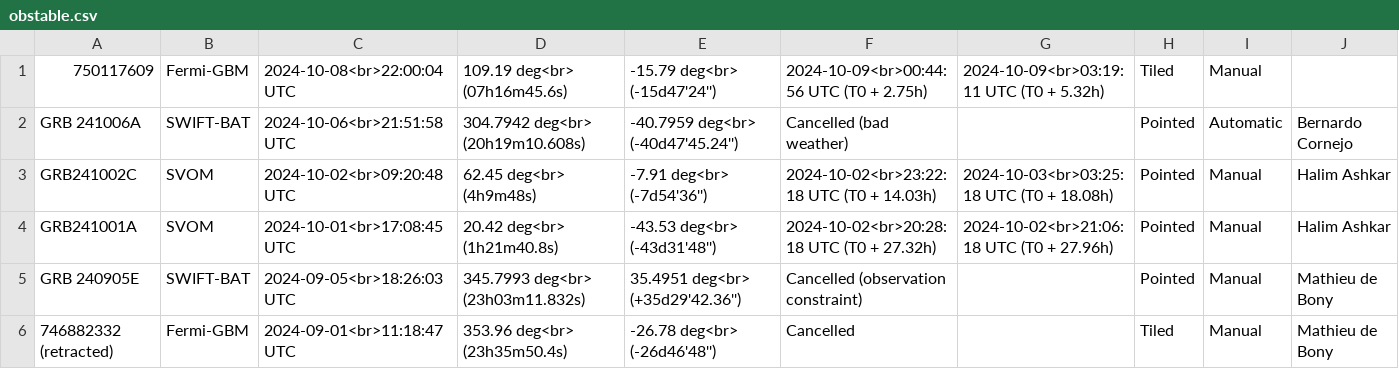
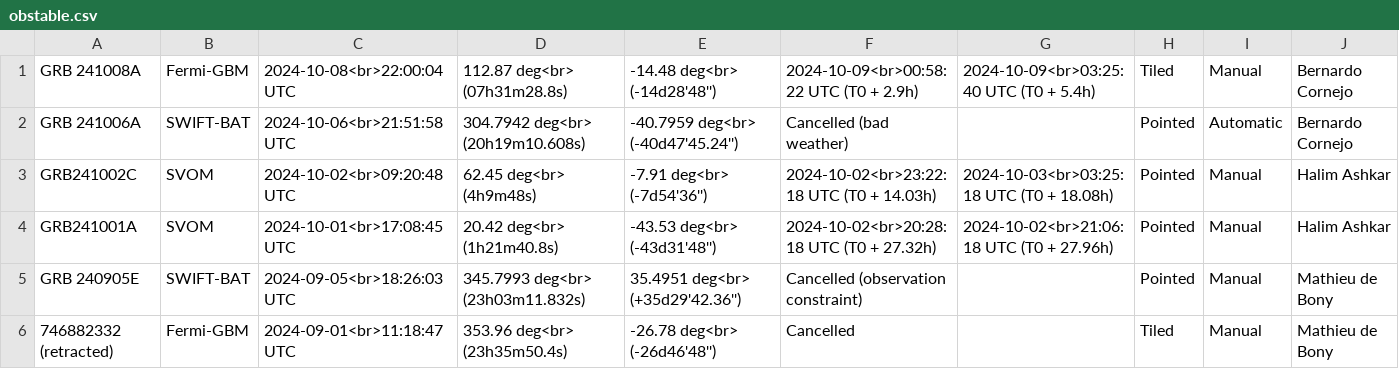
Before and after one commit to wxssym/grbhess.github.io, a CSV file: obstable.csv, drawn as a sheet; only a part is shown.

Commit message:
Update GRB241008A

```diff
--- a/obstable.csv
+++ b/obstable.csv
@@ -1,2 +1,2 @@
-750117609,Fermi-GBM,2024-10-08<br>22:00:04 UTC,109.19 deg<br> (07h16m45.6s),-15.79 deg<br> (-15d47'24''),2024-10-09<br>00:44:56 UTC (T0 + 2.75h),2024-10-09<br>03:19:11 UTC (T0 + 5.32h),Tiled,Manual,
+GRB 241008A,Fermi-GBM,2024-10-08<br>22:00:04 UTC,112.87 deg<br> (07h31m28.8s),-14.48 deg<br> (-14d28'48''),2024-10-09<br>00:58:22 UTC (T0 + 2.9h),2024-10-09<br>03:25:40 UTC (T0 + 5.4h),Tiled,Manual,Bernardo Cornejo
 GRB 241006A,SWIFT-BAT,2024-10-06<br>21:51:58 UTC,304.7942 deg<br> (20h19m10.608s),-40.7959 deg<br> (-40d47'45.24''),Cancelled (bad weather),,Pointed,Automatic,Bernardo Cornejo
```
